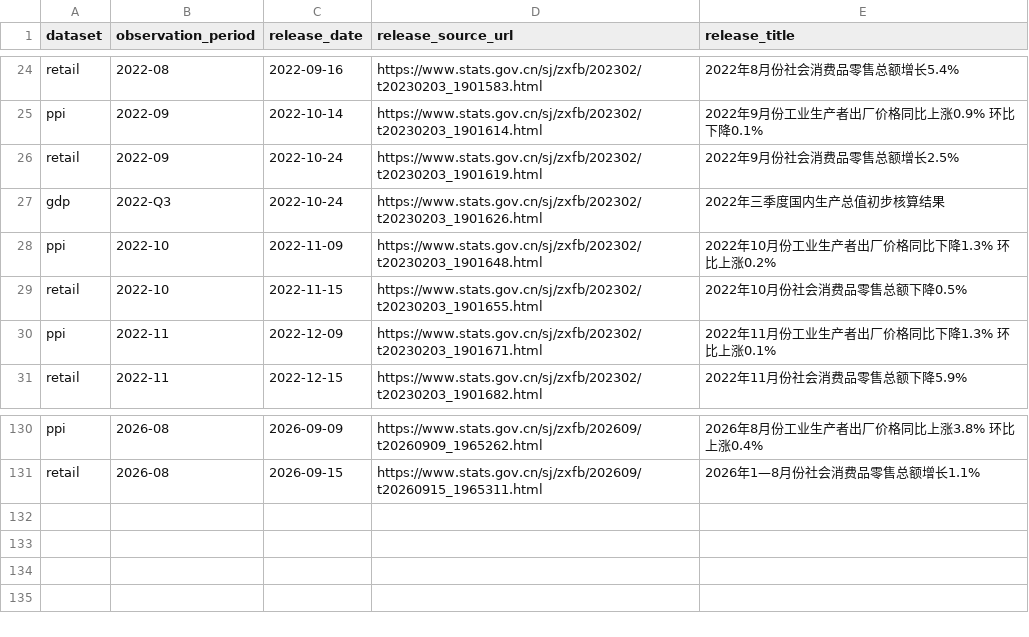
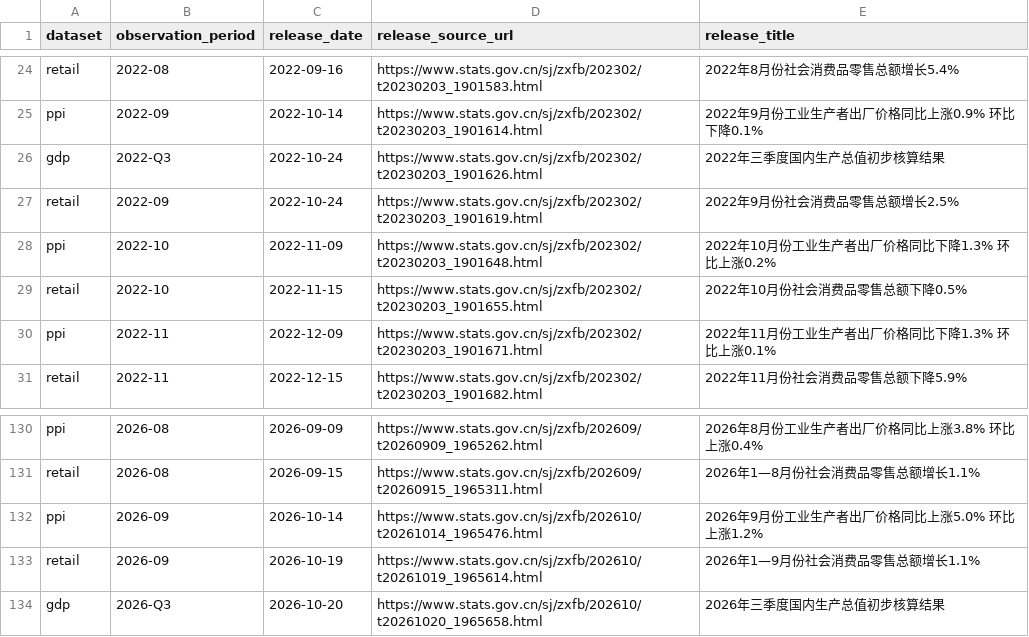
Before and after one commit to conan841120-cmyk/index-valuation-board, a CSV file: macro/hsi/data/processed/nbs_release_dates.csv, drawn as a sheet; only a part is shown, gaps mark what is left out.

```diff
--- a/macro/hsi/data/processed/nbs_release_dates.csv
+++ b/macro/hsi/data/processed/nbs_release_dates.csv
@@ -25,4 +25,4 @@ retail,2022-08,2022-09-16,https://www.stats.gov.cn/sj/zxfb/202302/t20230203_1901
 ppi,2022-09,2022-10-14,https://www.stats.gov.cn/sj/zxfb/202302/t20230203_1901614.html,2022年9月份工业生产者出厂价格同比上涨0.9% 环比下降0.1%
+gdp,2022-Q3,2022-10-24,https://www.stats.gov.cn/sj/zxfb/202302/t20230203_1901626.html,2022年三季度国内生产总值初步核算结果
 retail,2022-09,2022-10-24,https://www.stats.gov.cn/sj/zxfb/202302/t20230203_1901619.html,2022年9月份社会消费品零售总额增长2.5%
-gdp,2022-Q3,2022-10-24,https://www.stats.gov.cn/sj/zxfb/202302/t20230203_1901626.html,2022年三季度国内生产总值初步核算结果
 ppi,2022-10,2022-11-09,https://www.stats.gov.cn/sj/zxfb/202302/t20230203_1901648.html,2022年10月份工业生产者出厂价格同比下降1.3% 环比上涨0.2%
@@ -131 +131,4 @@ ppi,2026-08,2026-09-09,https://www.stats.gov.cn/sj/zxfb/202609/t20260909_1965262
 retail,2026-08,2026-09-15,https://www.stats.gov.cn/sj/zxfb/202609/t20260915_1965311.html,2026年1—8月份社会消费品零售总额增长1.1%
+ppi,2026-09,2026-10-14,https://www.stats.gov.cn/sj/zxfb/202610/t20261014_1965476.html,2026年9月份工业生产者出厂价格同比上涨5.0% 环比上涨1.2%
+retail,2026-09,2026-10-19,https://www.stats.gov.cn/sj/zxfb/202610/t20261019_1965614.html,2026年1—9月份社会消费品零售总额增长1.1%
+gdp,2026-Q3,2026-10-20,https://www.stats.gov.cn/sj/zxfb/202610/t20261020_1965658.html,2026年三季度国内生产总值初步核算结果
```
Also changed, not shown: data/release_calendar/release_date_summary.csv, data/release_calendar/verified_release_dates.csv, 8 other files.
